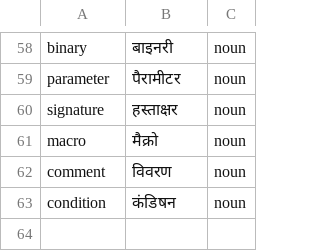
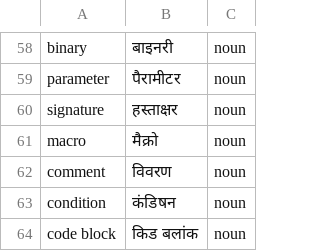
Before and after one commit to venkatarun95/rust-book-hindi, a CSV file: auto_translate/glossary.csv, drawn as a sheet; only a part is shown, gaps mark what is left out.

```diff
--- a/auto_translate/glossary.csv
+++ b/auto_translate/glossary.csv
@@ -63 +63,2 @@ comment, विवरण, noun
 condition, कंडि‍षन, noun
+code block, किड बलांक, noun
```
Also changed, not shown: 1 other file.
